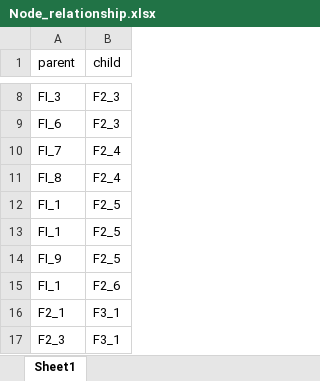
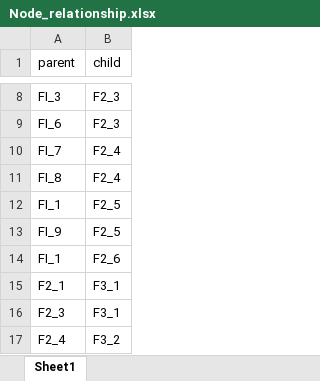
Before and after one commit to SriNandhiniManikandan/Streamlit_Dashboard_Prism, an Excel workbook: Node_relationship.xlsx, sheet Sheet1, drawn as a sheet; only a part is shown, gaps mark what is left out; the shorter side is filled out with more unchanged rows; values as stored, in another font and other column widths than the file's, no borders; the diff names each change by its address in the sheet, - before the commit and + after, or states it on an @@ line.

```diff
--- a/Node_relationship.xlsx (sheet Sheet1)
+++ b/Node_relationship.xlsx (sheet Sheet1)
-row 13: FI_1 | F2_5
```
Also changed, not shown: Nodeid_to_Nodename.xlsx, 6 other files.
